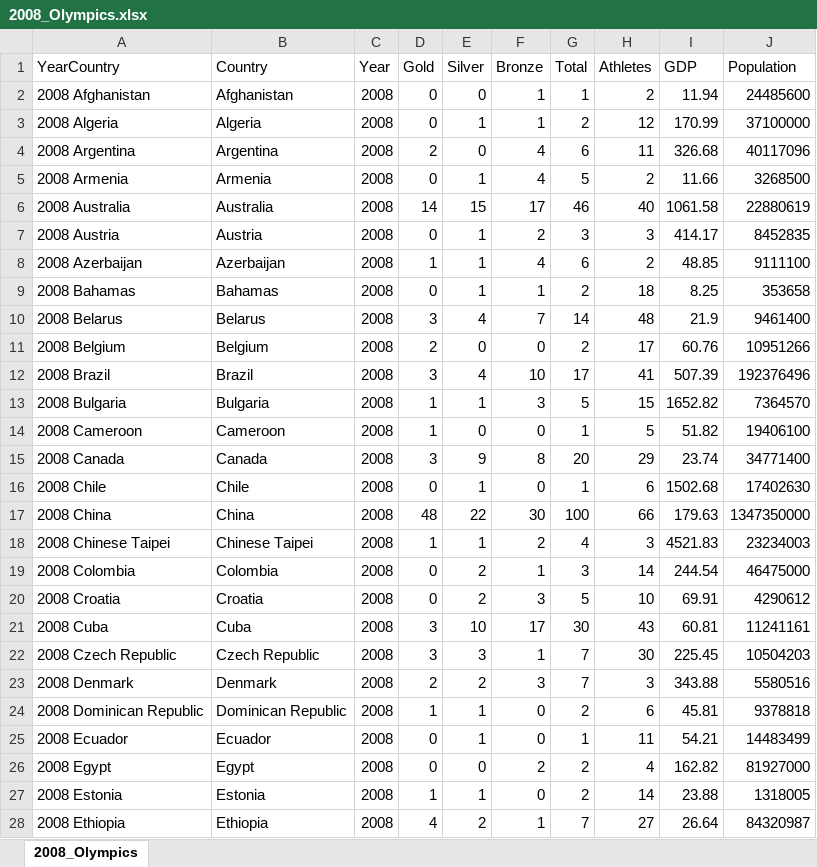
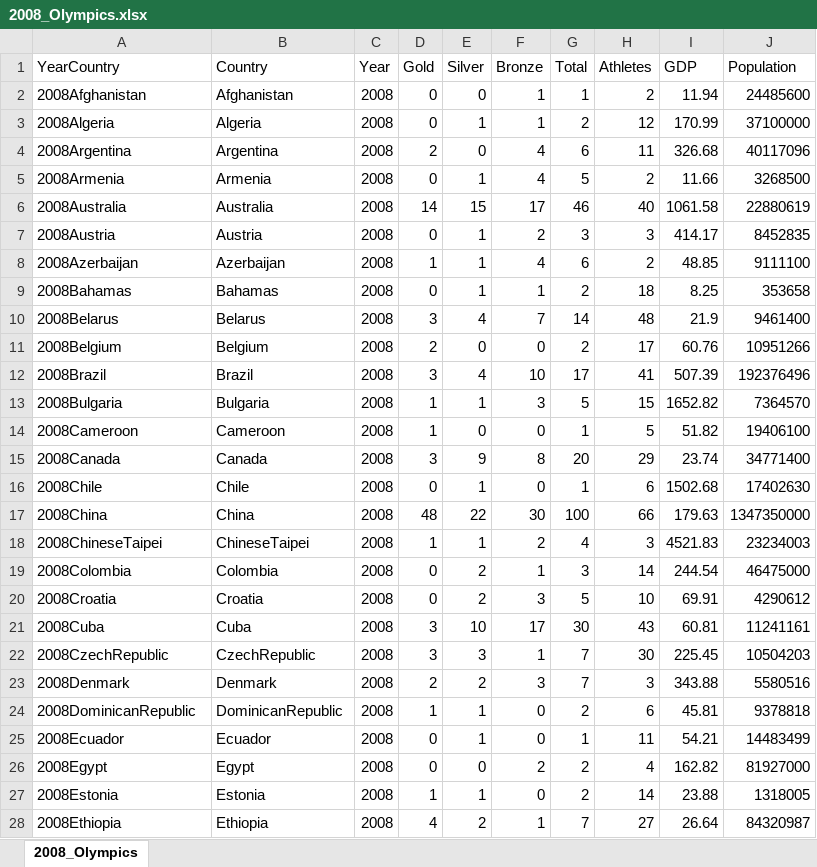
Before and after one commit to mjweiper/Machine-Learning-Project, an Excel workbook: RawData/2008_Olympics.xlsx, sheet 2008_Olympics, drawn as a sheet; only a part is shown; values as stored, in another font and other column widths than the file's, no borders; the diff covers the shown part only; the diff names each change by its address in the sheet, - before the commit and + after, or states it on an @@ line.

```diff
--- a/RawData/2008_Olympics.xlsx (sheet 2008_Olympics)
+++ b/RawData/2008_Olympics.xlsx (sheet 2008_Olympics)
-A2 (YearCountry): 2008 Afghanistan
+A2 (YearCountry): 2008Afghanistan
-A3 (YearCountry): 2008 Algeria
+A3 (YearCountry): 2008Algeria
-A4 (YearCountry): 2008 Argentina
+A4 (YearCountry): 2008Argentina
-A5 (YearCountry): 2008 Armenia
+A5 (YearCountry): 2008Armenia
-A6 (YearCountry): 2008 Australia
+A6 (YearCountry): 2008Australia
-A7 (YearCountry): 2008 Austria
+A7 (YearCountry): 2008Austria
-A8 (YearCountry): 2008 Azerbaijan
+A8 (YearCountry): 2008Azerbaijan
-A9 (YearCountry): 2008 Bahamas
+A9 (YearCountry): 2008Bahamas
-A10 (YearCountry): 2008 Belarus
+A10 (YearCountry): 2008Belarus
-A11 (YearCountry): 2008 Belgium
+A11 (YearCountry): 2008Belgium
-A12 (YearCountry): 2008 Brazil
+A12 (YearCountry): 2008Brazil
-A13 (YearCountry): 2008 Bulgaria
+A13 (YearCountry): 2008Bulgaria
-A14 (YearCountry): 2008 Cameroon
+A14 (YearCountry): 2008Cameroon
-A15 (YearCountry): 2008 Canada
+A15 (YearCountry): 2008Canada
-A16 (YearCountry): 2008 Chile
+A16 (YearCountry): 2008Chile
-A17 (YearCountry): 2008 China
+A17 (YearCountry): 2008China
-A18 (YearCountry): 2008 Chinese Taipei
+A18 (YearCountry): 2008ChineseTaipei
-B18 (Country): Chinese Taipei
+B18 (Country): ChineseTaipei
-A19 (YearCountry): 2008 Colombia
+A19 (YearCountry): 2008Colombia
-A20 (YearCountry): 2008 Croatia
+A20 (YearCountry): 2008Croatia
-A21 (YearCountry): 2008 Cuba
+A21 (YearCountry): 2008Cuba
-A22 (YearCountry): 2008 Czech Republic
+A22 (YearCountry): 2008CzechRepublic
-B22 (Country): Czech Republic
+B22 (Country): CzechRepublic
-A23 (YearCountry): 2008 Denmark
+A23 (YearCountry): 2008Denmark
-A24 (YearCountry): 2008 Dominican Republic
+A24 (YearCountry): 2008DominicanRepublic
-B24 (Country): Dominican Republic
+B24 (Country): DominicanRepublic
-A25 (YearCountry): 2008 Ecuador
+A25 (YearCountry): 2008Ecuador
-A26 (YearCountry): 2008 Egypt
+A26 (YearCountry): 2008Egypt
-A27 (YearCountry): 2008 Estonia
+A27 (YearCountry): 2008Estonia
-A28 (YearCountry): 2008 Ethiopia
+A28 (YearCountry): 2008Ethiopia
```
Also changed, not shown: 67 edited cells elsewhere in this sheet, RawData/2000_Olympics.xlsx, RawData/2004_Olympics.xlsx, 5 other files.
